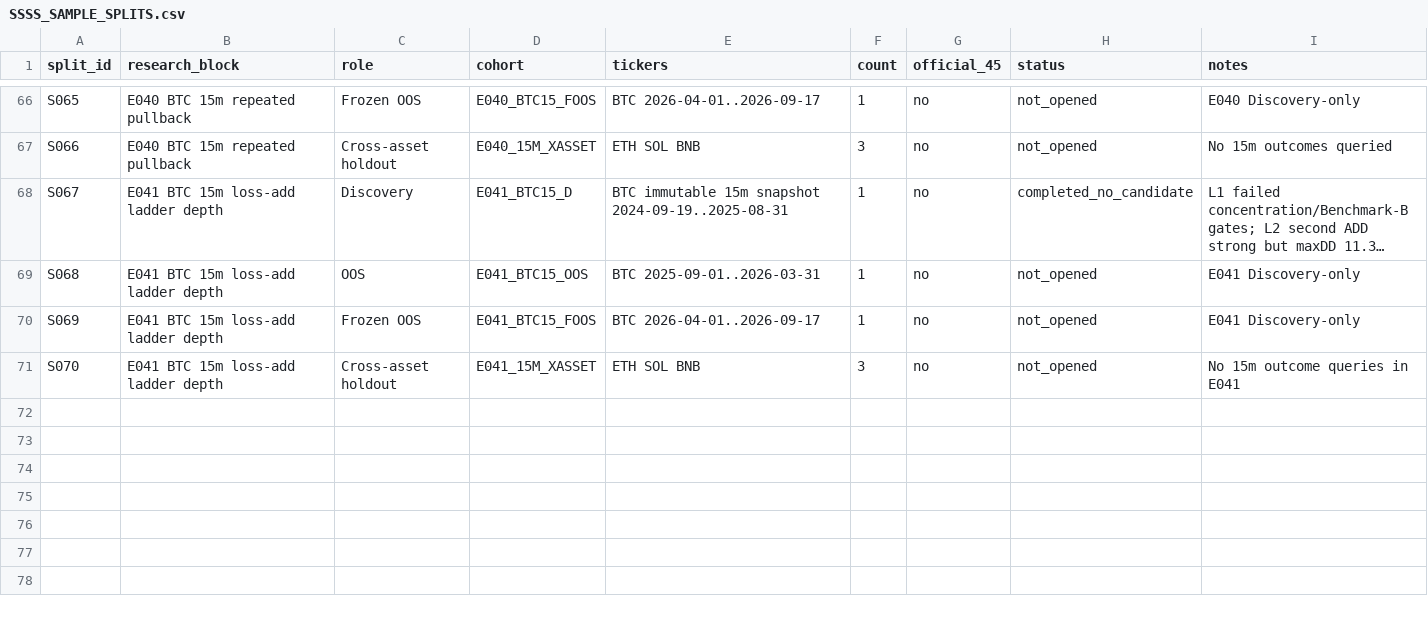
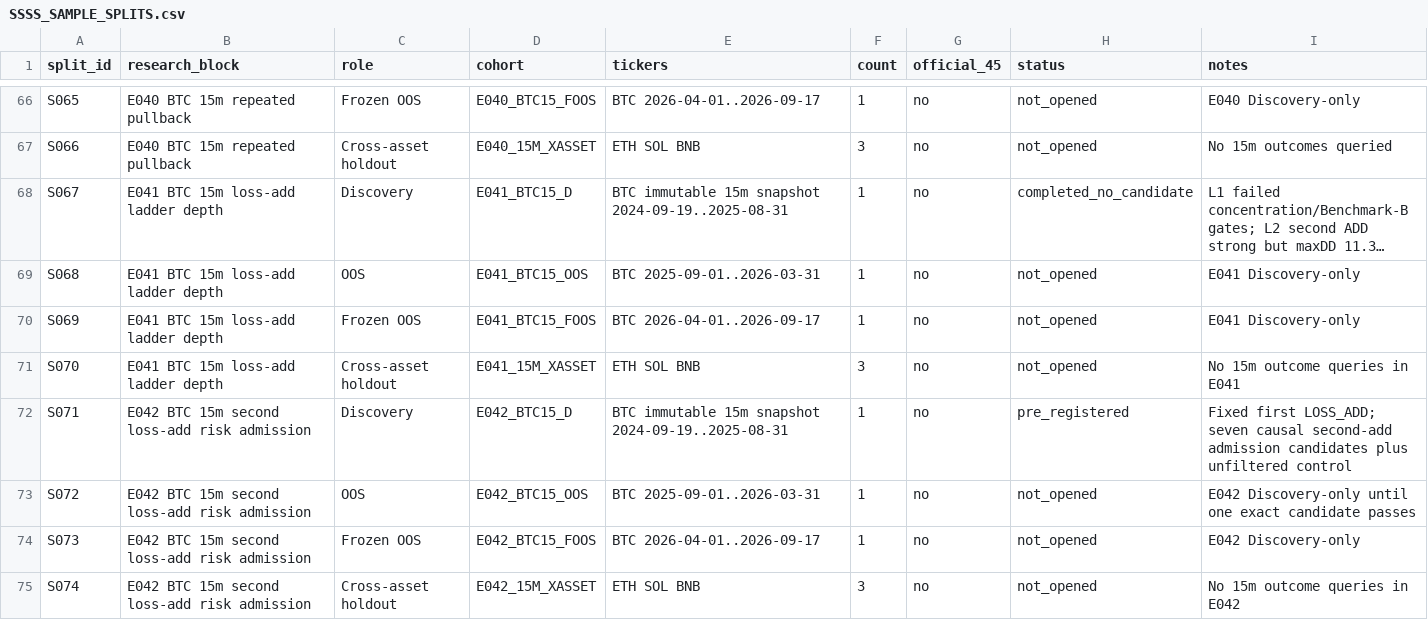
Before and after one commit to kuashan/siftalpha-research, a CSV file: research/ssss/SSSS_SAMPLE_SPLITS.csv, drawn as a sheet; only a part is shown, gaps mark what is left out; long unchanged cells end in …; the diff names each change by its address in the sheet, - before the commit and + after, or states it on an @@ line.

Commit message:
research: register E042 split ledger

```diff
--- a/research/ssss/SSSS_SAMPLE_SPLITS.csv
+++ b/research/ssss/SSSS_SAMPLE_SPLITS.csv
+row 72: S071 | E042 BTC 15m second loss-add risk admission | Discovery | E042_BTC15_D | BTC immutable 15m snapshot 2024-09-19..2025-08-31 | 1 | no | pre_registered | Fixed first LOSS_ADD; seven causal second-add admission candidates plus unfiltered control
+row 73: S072 | E042 BTC 15m second loss-add risk admission | OOS | E042_BTC15_OOS | BTC 2025-09-01..2026-03-31 | 1 | no | not_opened | E042 Discovery-only until one exact candidate passes
+row 74: S073 | E042 BTC 15m second loss-add risk admission | Frozen OOS | E042_BTC15_FOOS | BTC 2026-04-01..2026-09-17 | 1 | no | not_opened | E042 Discovery-only
+row 75: S074 | E042 BTC 15m second loss-add risk admission | Cross-asset holdout | E042_15M_XASSET | ETH SOL BNB | 3 | no | not_opened | No 15m outcome queries in E042
```
